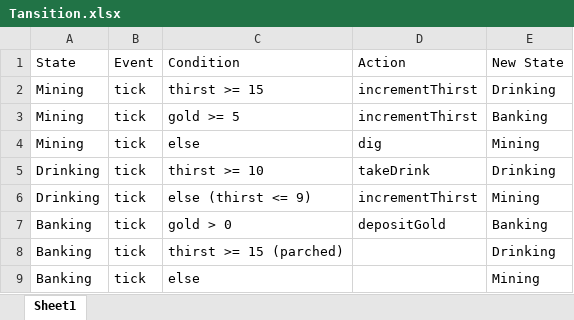
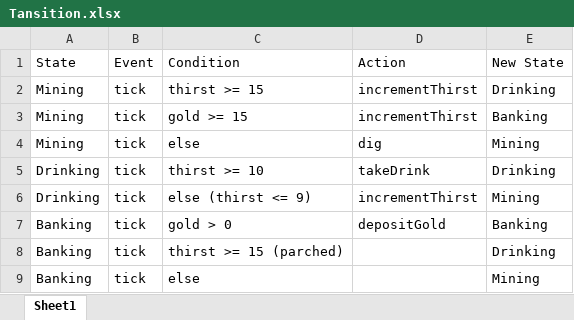
Before and after one commit to YihangLi04/Yihang_Miner, an Excel workbook: Tansition.xlsx, sheet Sheet1, drawn as a sheet; values as stored, in another font and other column widths than the file's, no borders; charts and pictures not drawn; the diff names each change by its address in the sheet, - before the commit and + after, or states it on an @@ line.

```diff
--- a/Tansition.xlsx (sheet Sheet1)
+++ b/Tansition.xlsx (sheet Sheet1)
-C3 (Condition): gold >= 5
+C3 (Condition): gold >= 15
```
Also changed, not shown: charts or pictures, 2 other files.
